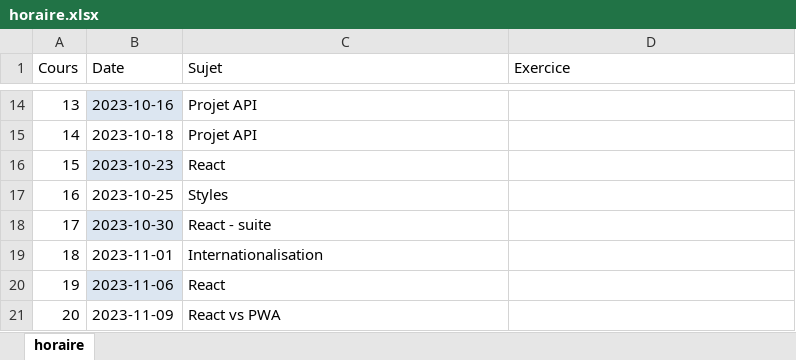
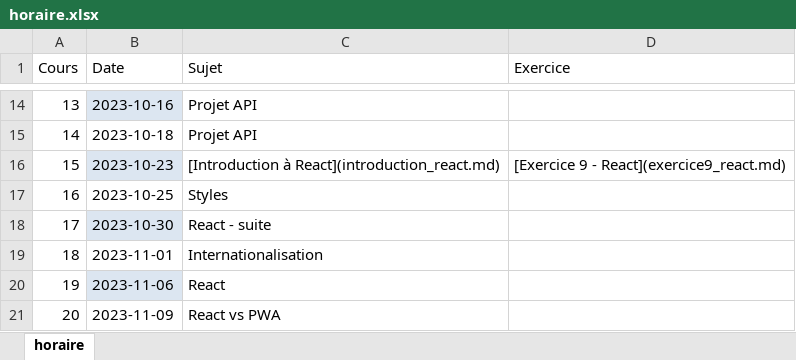
Before and after one commit to cegepvictoetienne/developpementweb3, an Excel workbook: horaire.xlsx, sheet horaire, drawn as a sheet; only a part is shown, gaps mark what is left out; values as stored, in another font and other column widths than the file's, no borders; the diff names each change by its address in the sheet, - before the commit and + after, or states it on an @@ line.

```diff
--- a/horaire.xlsx (sheet horaire)
+++ b/horaire.xlsx (sheet horaire)
-C16 (Sujet): React
+C16 (Sujet): [Introduction à React](introduction_react.md)
-D16 (Exercice): (empty)
+D16 (Exercice): [Exercice 9 - React](exercice9_react.md)
```
Also changed, not shown: 5 other files.
